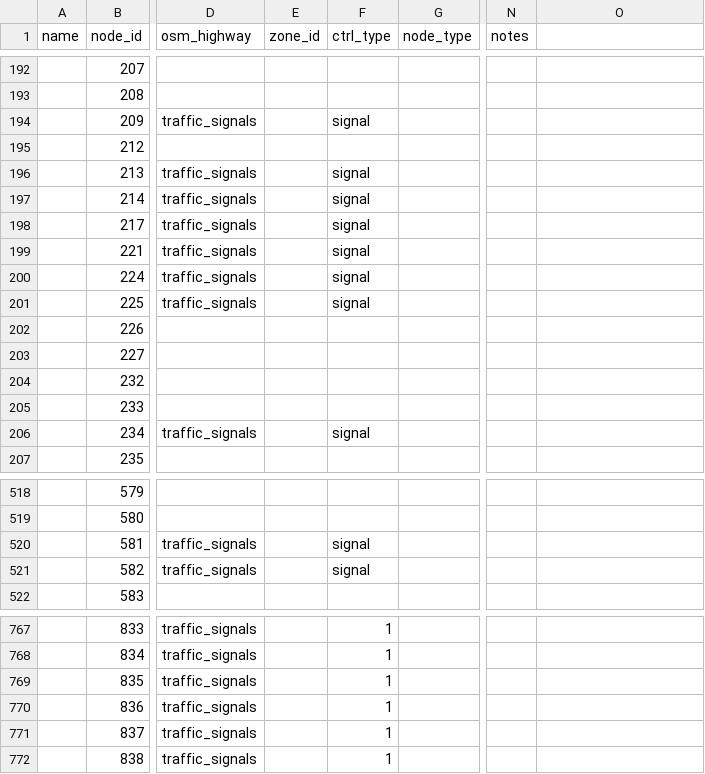
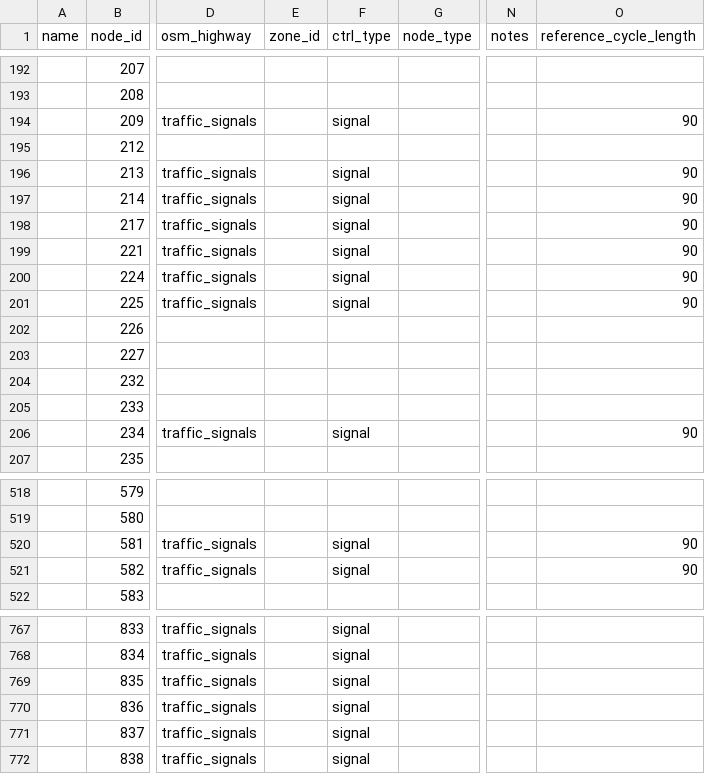
Before and after one commit to asu-trans-ai-lab/signal4gmns, a CSV file: examples/ASU/node.csv, drawn as a sheet; only a part is shown, gaps mark what is left out; the diff covers the shown part only; the diff names each change by its address in the sheet, - before the commit and + after, or states it on an @@ line.

```diff
--- a/examples/ASU/node.csv
+++ b/examples/ASU/node.csv
-O1: (empty)
+O1: reference_cycle_length
-O194 (reference_cycle_length): (empty)
+O194 (reference_cycle_length): 90
-O196:O201 (reference_cycle_length): (empty)
+O196:O201 (reference_cycle_length): 90
-O206 (reference_cycle_length): (empty)
+O206 (reference_cycle_length): 90
-O520:O521 (reference_cycle_length): (empty)
+O520:O521 (reference_cycle_length): 90
-F767:F772 (ctrl_type): 1
+F767:F772 (ctrl_type): signal
```
Also changed, not shown: 56 edited cells elsewhere in this file, examples/ASU/movement.csv, 2 other files.
